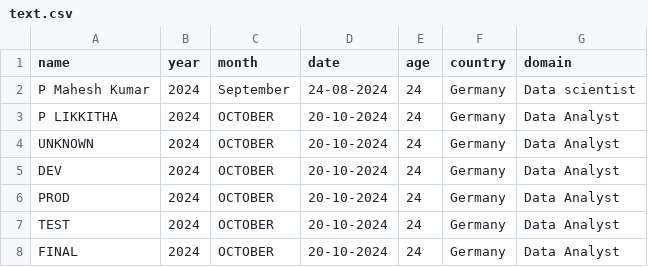
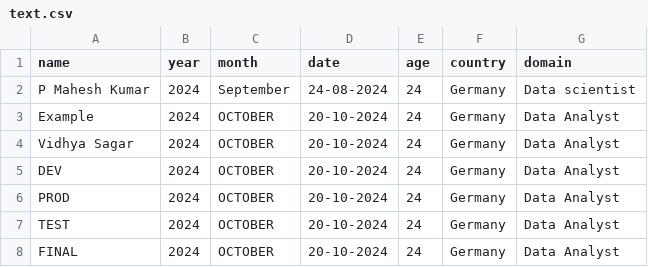
Before and after one commit to pathapati-naidu/Learnings, a CSV file: Python_Learnings/Object_oriented/text.csv, drawn as a sheet; the diff names each change by its address in the sheet, - before the commit and + after, or states it on an @@ line.

```diff
--- a/Python_Learnings/Object_oriented/text.csv
+++ b/Python_Learnings/Object_oriented/text.csv
-A3 (name): P LIKKITHA
+A3 (name): Example
-A4 (name): UNKNOWN
+A4 (name): Vidhya Sagar
```
Also changed, not shown: 8 other files.
